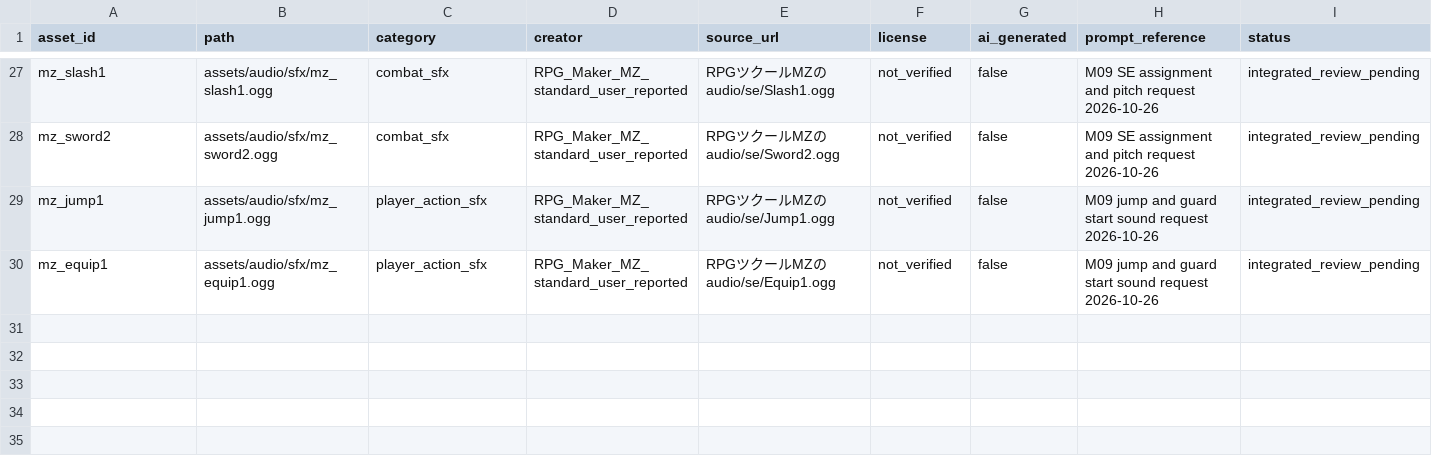
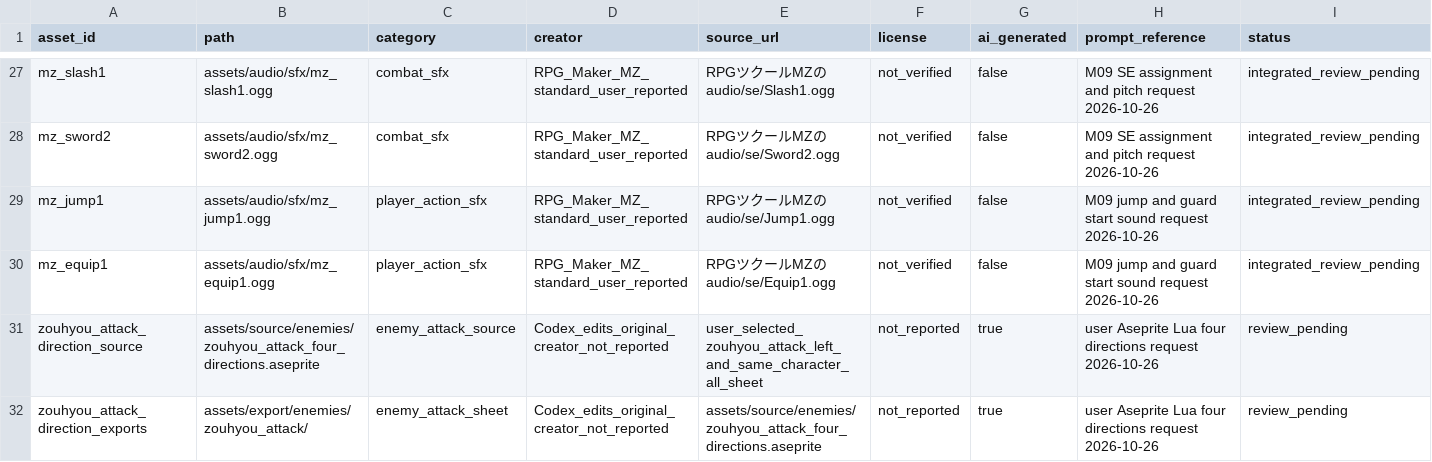
Before and after one commit to holy572782/forgotten-world, a CSV file: assets/ASSET_REGISTER.csv, drawn as a sheet; only a part is shown, gaps mark what is left out; rows hold the shown columns only; the diff names each change by its address in the sheet, - before the commit and + after, or states it on an @@ line.

```diff
--- a/assets/ASSET_REGISTER.csv
+++ b/assets/ASSET_REGISTER.csv
+row 31: zouhyou_attack_direction_source | assets/source/enemies/zouhyou_attack_four_directions.aseprite | enemy_attack_source | Codex_edits_original_creator_not_reported | user_selected_zouhyou_attack_left_and_same_character_all_sheet | not_reported | true | user Aseprite Lua four directions request 2026-10-26 | review_pending
+row 32: zouhyou_attack_direction_exports | assets/export/enemies/zouhyou_attack/ | enemy_attack_sheet | Codex_edits_original_creator_not_reported | assets/source/enemies/zouhyou_attack_four_directions.aseprite | not_reported | true | user Aseprite Lua four directions request 2026-10-26 | review_pending
```
Also changed, not shown: 16 other files.
